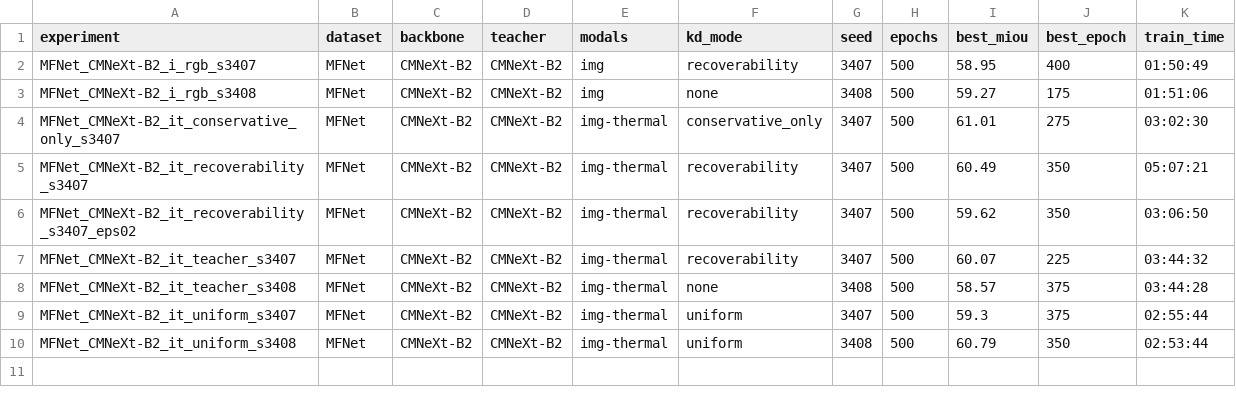
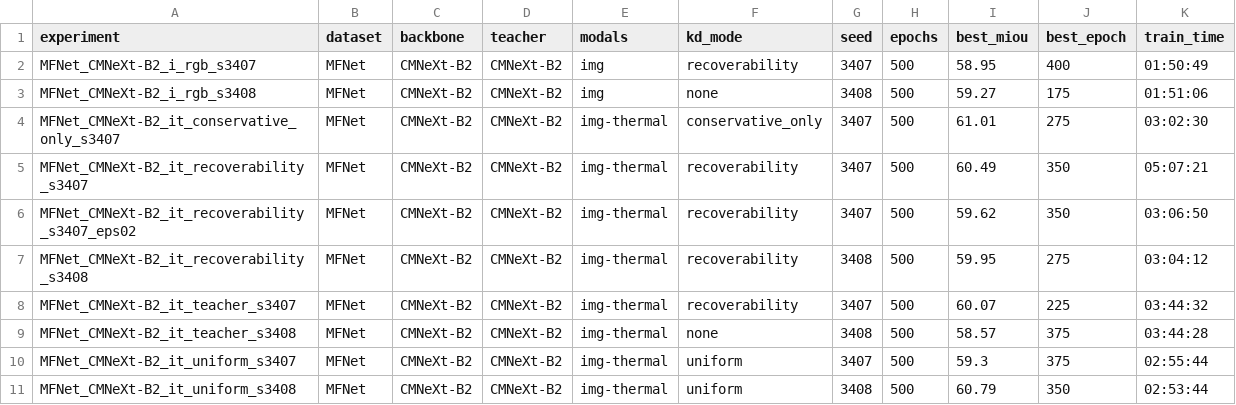
Before and after one commit to L218Y/CVPR2027_KD, a CSV file: results/summary.csv, drawn as a sheet; the diff names each change by its address in the sheet, - before the commit and + after, or states it on an @@ line.

Commit message:
results: 2026-10-23T03:20:34Z on 7ec8c19e901c (seed3408 rapd)

```diff
--- a/results/summary.csv
+++ b/results/summary.csv
+row 7: MFNet_CMNeXt-B2_it_recoverability_s3408 | MFNet | CMNeXt-B2 | CMNeXt-B2 | img-thermal | recoverability | 3408 | 500 | 59.95 | 275 | 03:04:12
```
Also changed, not shown: 3 other files.
